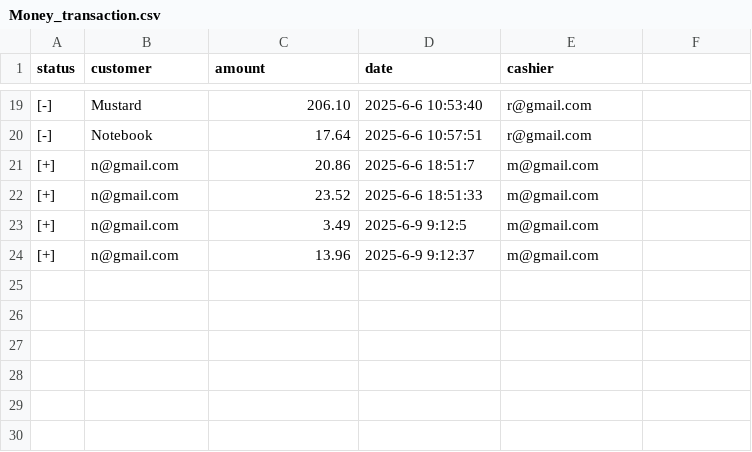
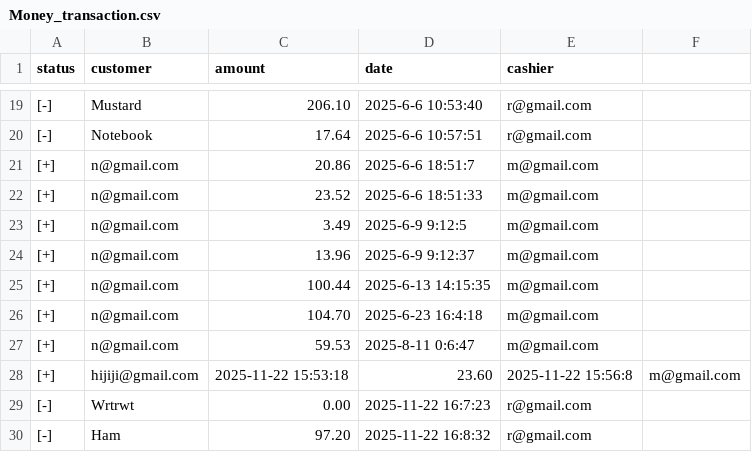
Before and after one commit to KhornVictor/I2POS, a CSV file: Database/Manager/Money_transaction.csv, drawn as a sheet; only a part is shown, gaps mark what is left out; the diff names each change by its address in the sheet, - before the commit and + after, or states it on an @@ line.

```diff
--- a/Database/Manager/Money_transaction.csv
+++ b/Database/Manager/Money_transaction.csv
+row 25: [+] | n@gmail.com | 100.44 | 2025-6-13 14:15:35 | m@gmail.com
+row 26: [+] | n@gmail.com | 104.70 | 2025-6-23 16:4:18 | m@gmail.com
+row 27: [+] | n@gmail.com | 59.53 | 2025-8-11 0:6:47 | m@gmail.com
+row 28: [+] | hijiji@gmail.com | 2025-11-22 15:53:18 | 23.60 | 2025-11-22 15:56:8 | m@gmail.com
+row 29: [-] | Wrtrwt | 0.00 | 2025-11-22 16:7:23 | r@gmail.com
+row 30: [-] | Ham | 97.20 | 2025-11-22 16:8:32 | r@gmail.com
```
Also changed, not shown: Database/Admin/SignIn.csv, Database/Cashier/Attendent.csv, 11 other files.
